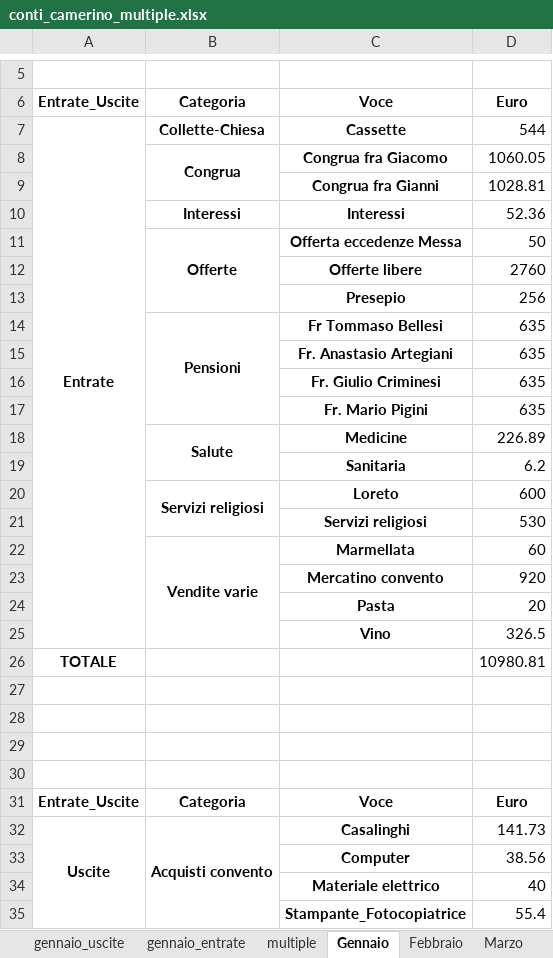
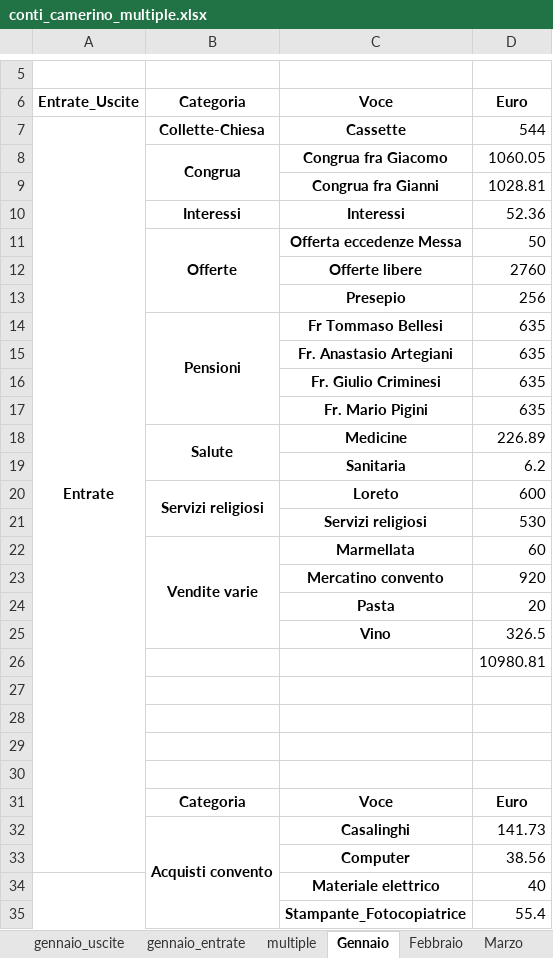
Before and after one commit to fragiaco/python_CONTI_01, an Excel workbook: conti_camerino_multiple.xlsx, sheet Gennaio, drawn as a sheet; only a part is shown, gaps mark what is left out; values as stored, in another font and other column widths than the file's, no borders; the diff names each change by its address in the sheet, - before the commit and + after, or states it on an @@ line.

```diff
--- a/conti_camerino_multiple.xlsx (sheet Gennaio)
+++ b/conti_camerino_multiple.xlsx (sheet Gennaio)
-A7:A25 merged
+A7:A33 merged
-A26: TOTALE
+A26: (empty)
-A31: Entrate_Uscite
+A31: (empty)
-A32: Uscite
+A32: (empty)
```
Also changed, not shown: conti_camerino_modified.xlsx.
